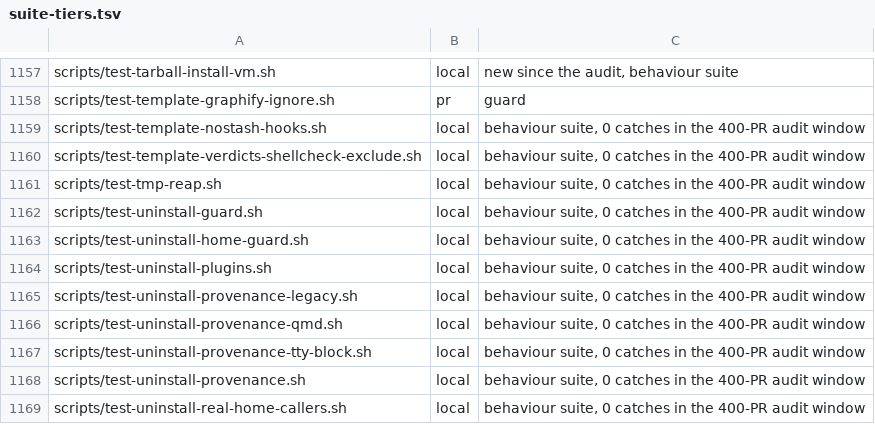
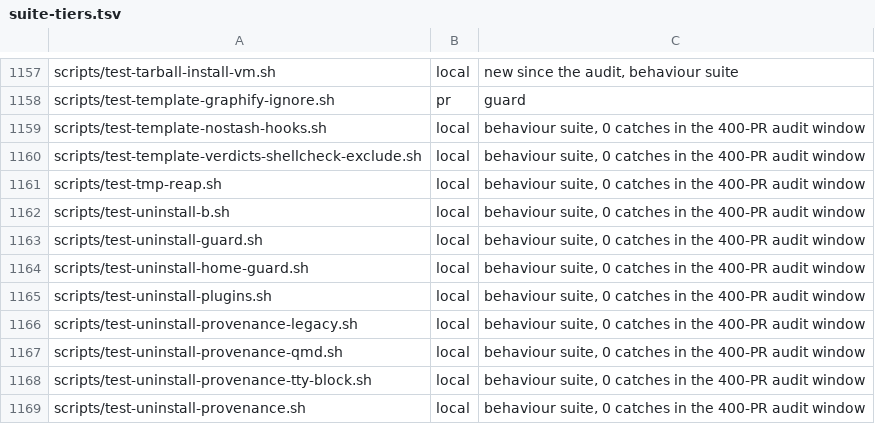
Before and after one commit to yotamleo-org/Himmel, a TSV file: scripts/ci/suite-tiers.tsv, drawn as a sheet; only a part is shown, gaps mark what is left out; the shorter side is filled out with more unchanged rows.

```diff
--- a/scripts/ci/suite-tiers.tsv
+++ b/scripts/ci/suite-tiers.tsv
@@ -1161,2 +1161,3 @@ scripts/test-template-verdicts-shellcheck-exclude.sh	local	behaviour suite, 0 ca
 scripts/test-tmp-reap.sh	local	behaviour suite, 0 catches in the 400-PR audit window
+scripts/test-uninstall-b.sh	local	behaviour suite, 0 catches in the 400-PR audit window
 scripts/test-uninstall-guard.sh	local	behaviour suite, 0 catches in the 400-PR audit window
```
Also changed, not shown: scripts/ci/suite-durations.tsv, 12 other files.
